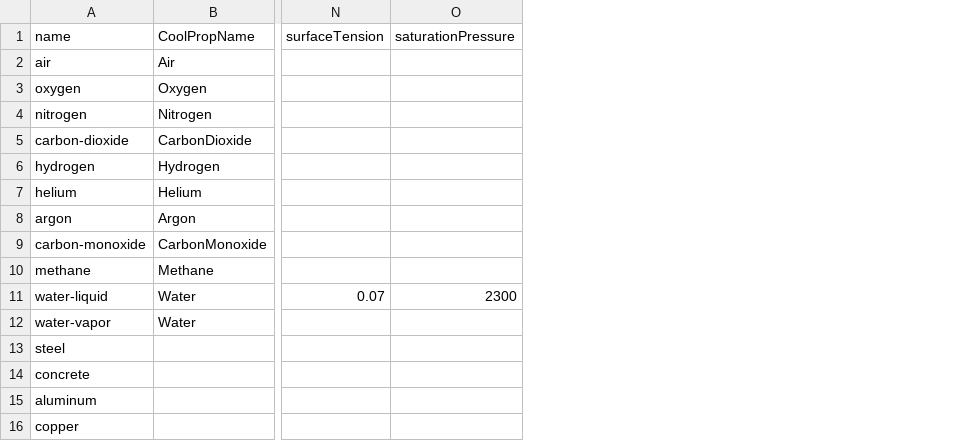
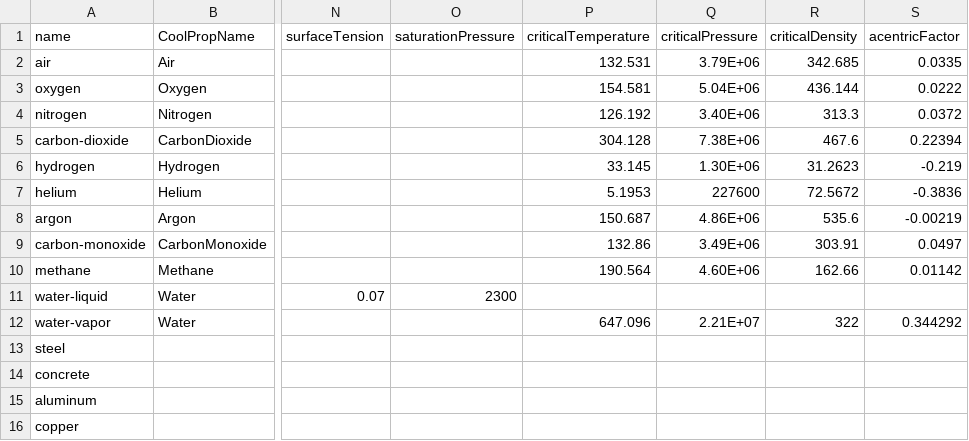
Before and after one commit to nextfoam/baram, a CSV file: resources/materials.csv, drawn as a sheet; only a part is shown, gaps mark what is left out; the diff names each change by its address in the sheet, - before the commit and + after, or states it on an @@ line.

Commit message:
Issue baram#12 material properties for Peng-Robinson density spec.

```diff
--- a/resources/materials.csv
+++ b/resources/materials.csv
+column P (criticalTemperature), rows 2-12: 132.531 | 154.581 | 126.192 | 304.128 | 33.145 | 5.1953 | 150.687 | 132.86 | 190.564 |  | 647.096
+column Q (criticalPressure), rows 2-12: 3.79E+06 | 5.04E+06 | 3.40E+06 | 7.38E+06 | 1.30E+06 | 227600 | 4.86E+06 | 3.49E+06 | 4.60E+06 |  | 2.21E+07
+column R (criticalDensity), rows 2-12: 342.685 | 436.144 | 313.3 | 467.6 | 31.2623 | 72.5672 | 535.6 | 303.91 | 162.66 |  | 322
+column S (acentricFactor), rows 2-12: 0.0335 | 0.0222 | 0.0372 | 0.22394 | -0.219 | -0.3836 | -0.00219 | 0.0497 | 0.01142 |  | 0.344292
```
